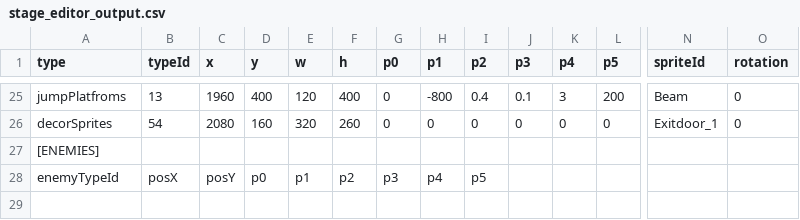
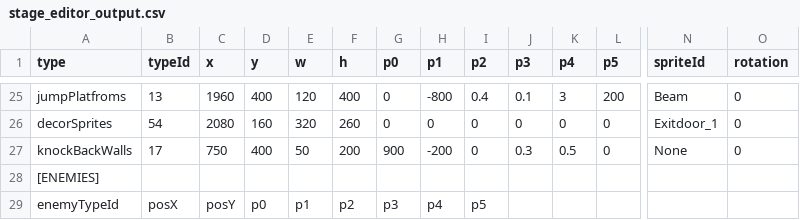
Before and after one commit to tahayuu/2Dgame_1_new, a CSV file: 2Dgame_1/data/stages/stage_editor_output.csv, drawn as a sheet; only a part is shown, gaps mark what is left out; rows hold the shown columns only; the diff names each change by its address in the sheet, - before the commit and + after, or states it on an @@ line.

```diff
--- a/2Dgame_1/data/stages/stage_editor_output.csv
+++ b/2Dgame_1/data/stages/stage_editor_output.csv
+row 27: knockBackWalls | 17 | 750 | 400 | 50 | 200 | 900 | -200 | 0 | 0.3 | 0.5 | 0 | None | 0
```
Also changed, not shown: 2Dgame_1/data/stages/stage_edit_2.csv, 23 other files.
